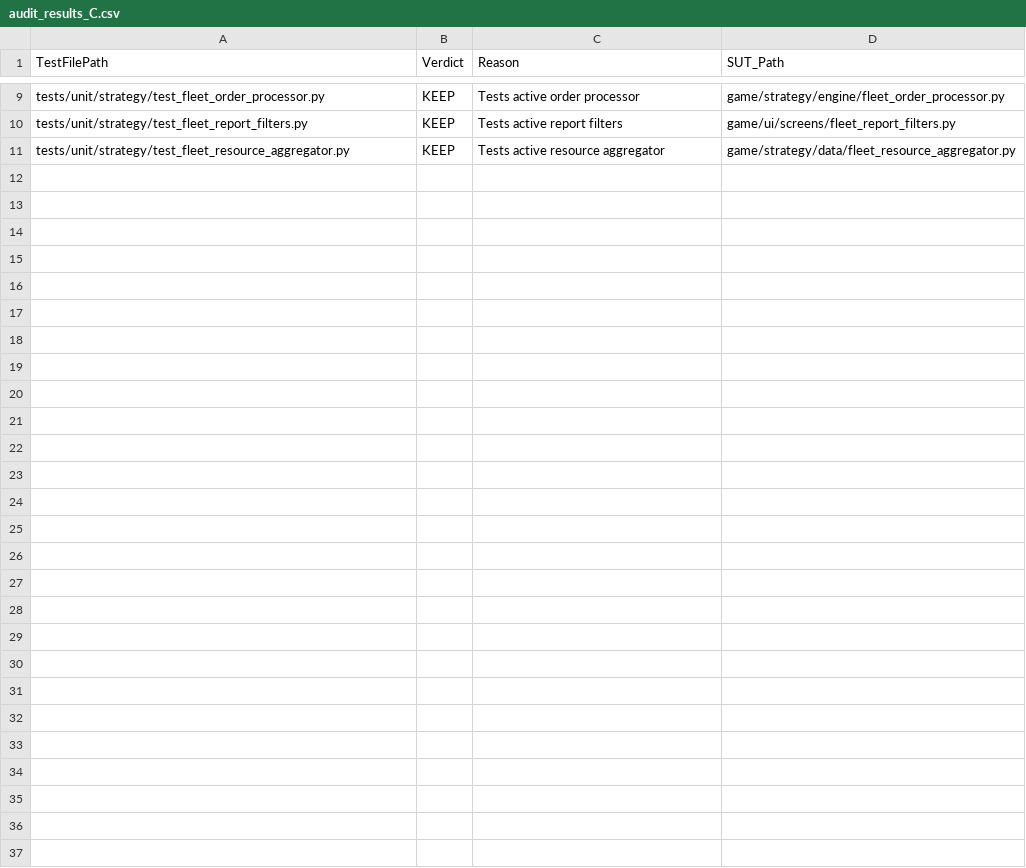
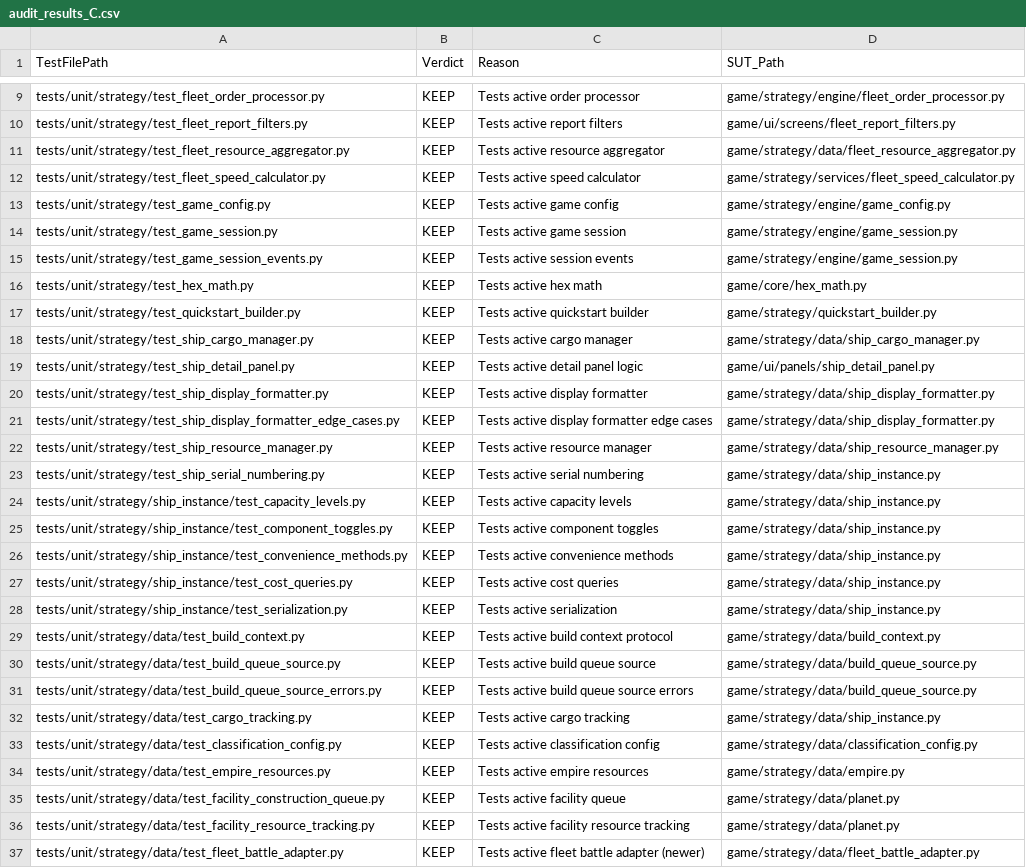
Before and after one commit to ropesend/StarshipBattles, a CSV file: audit_results_C.csv, drawn as a sheet; only a part is shown, gaps mark what is left out.

```diff
--- a/audit_results_C.csv
+++ b/audit_results_C.csv
@@ -11 +11,27 @@ tests/unit/strategy/test_fleet_report_filters.py,KEEP,Tests active report filter
 tests/unit/strategy/test_fleet_resource_aggregator.py,KEEP,Tests active resource aggregator,game/strategy/data/fleet_resource_aggregator.py
+tests/unit/strategy/test_fleet_speed_calculator.py,KEEP,Tests active speed calculator,game/strategy/services/fleet_speed_calculator.py
+tests/unit/strategy/test_game_config.py,KEEP,Tests active game config,game/strategy/engine/game_config.py
+tests/unit/strategy/test_game_session.py,KEEP,Tests active game session,game/strategy/engine/game_session.py
+tests/unit/strategy/test_game_session_events.py,KEEP,Tests active session events,game/strategy/engine/game_session.py
+tests/unit/strategy/test_hex_math.py,KEEP,Tests active hex math,game/core/hex_math.py
+tests/unit/strategy/test_quickstart_builder.py,KEEP,Tests active quickstart builder,game/strategy/quickstart_builder.py
+tests/unit/strategy/test_ship_cargo_manager.py,KEEP,Tests active cargo manager,game/strategy/data/ship_cargo_manager.py
+tests/unit/strategy/test_ship_detail_panel.py,KEEP,Tests active detail panel logic,game/ui/panels/ship_detail_panel.py
+tests/unit/strategy/test_ship_display_formatter.py,KEEP,Tests active display formatter,game/strategy/data/ship_display_formatter.py
+tests/unit/strategy/test_ship_display_formatter_edge_cases.py,KEEP,Tests active display formatter edge cases,game/strategy/data/ship_display_formatter.py
+tests/unit/strategy/test_ship_resource_manager.py,KEEP,Tests active resource manager,game/strategy/data/ship_resource_manager.py
+tests/unit/strategy/test_ship_serial_numbering.py,KEEP,Tests active serial numbering,game/strategy/data/ship_instance.py
+tests/unit/strategy/ship_instance/test_capacity_levels.py,KEEP,Tests active capacity levels,game/strategy/data/ship_instance.py
+tests/unit/strategy/ship_instance/test_component_toggles.py,KEEP,Tests active component toggles,game/strategy/data/ship_instance.py
+tests/unit/strategy/ship_instance/test_convenience_methods.py,KEEP,Tests active convenience methods,game/strategy/data/ship_instance.py
+tests/unit/strategy/ship_instance/test_cost_queries.py,KEEP,Tests active cost queries,game/strategy/data/ship_instance.py
+tests/unit/strategy/ship_instance/test_serialization.py,KEEP,Tests active serialization,game/strategy/data/ship_instance.py
+tests/unit/strategy/data/test_build_context.py,KEEP,Tests active build context protocol,game/strategy/data/build_context.py
+tests/unit/strategy/data/test_build_queue_source.py,KEEP,Tests active build queue source,game/strategy/data/build_queue_source.py
+tests/unit/strategy/data/test_build_queue_source_errors.py,KEEP,Tests active build queue source errors,game/strategy/data/build_queue_source.py
+tests/unit/strategy/data/test_cargo_tracking.py,KEEP,Tests active cargo tracking,game/strategy/data/ship_instance.py
+tests/unit/strategy/data/test_classification_config.py,KEEP,Tests active classification config,game/strategy/data/classification_config.py
+tests/unit/strategy/data/test_empire_resources.py,KEEP,Tests active empire resources,game/strategy/data/empire.py
+tests/unit/strategy/data/test_facility_construction_queue.py,KEEP,Tests active facility queue,game/strategy/data/planet.py
+tests/unit/strategy/data/test_facility_resource_tracking.py,KEEP,Tests active facility resource tracking,game/strategy/data/planet.py
+tests/unit/strategy/data/test_fleet_battle_adapter.py,KEEP,Tests active fleet battle adapter (newer),game/strategy/data/fleet_battle_adapter.py
```
Also changed, not shown: 9 other files.
